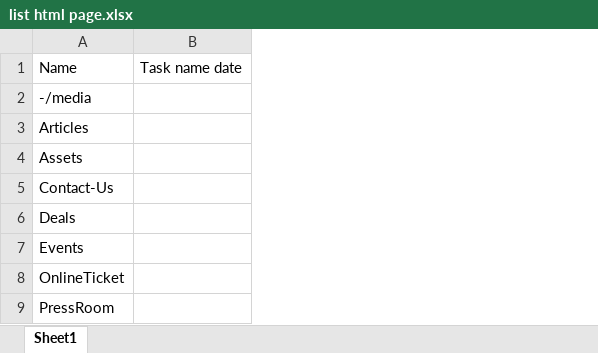
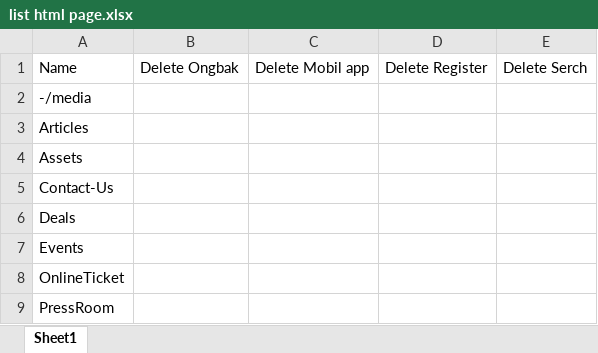
Before and after one commit to showdc/sdc-website, an Excel workbook: list html page.xlsx, sheet Sheet1, drawn as a sheet; only a part is shown; values as stored, in another font and other column widths than the file's, no borders; removed rows and columns are numbered as before the commit, all else as after; the diff names each change by its address in the sheet, - before the commit and + after, or states it on an @@ line.

Commit message:
add delete detail

```diff
--- a/list html page.xlsx (sheet Sheet1)
+++ b/list html page.xlsx (sheet Sheet1)
-column B, row 1: Task name date
+column B, row 1: Delete Ongbak
+column C, row 1: Delete Mobil app
+column D, row 1: Delete Register
+column E, row 1: Delete Serch
```
